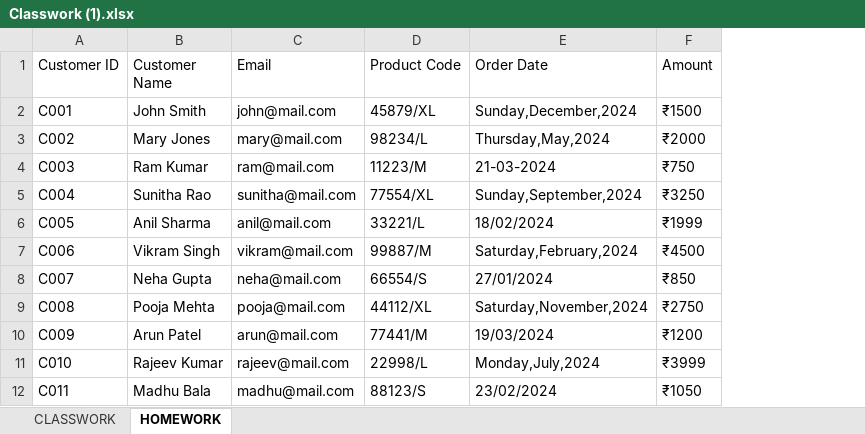
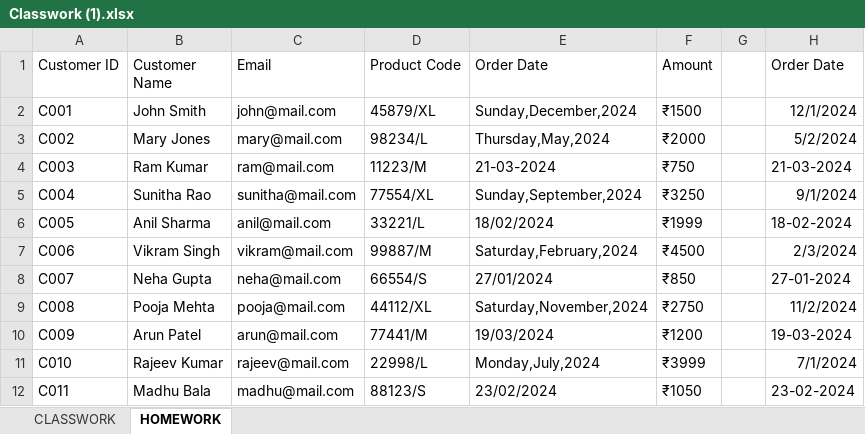
Before and after one commit to akshayaas78608-droid/excel, an Excel workbook: Classwork (1).xlsx, sheet HOMEWORK, drawn as a sheet; only a part is shown; values as stored, in another font and other column widths than the file's, no borders; the diff names each change by its address in the sheet, - before the commit and + after, or states it on an @@ line.

```diff
--- a/Classwork (1).xlsx (sheet HOMEWORK)
+++ b/Classwork (1).xlsx (sheet HOMEWORK)
+column G, empty
+column H (Order Date), rows 2-12: 12/1/2024 | 5/2/2024 | 21-03-2024 | 9/1/2024 | 18-02-2024 | 2/3/2024 | 27-01-2024 | 11/2/2024 | 19-03-2024 | 7/1/2024 | 23-02-2024
```
Also changed, not shown: 1 other file.
